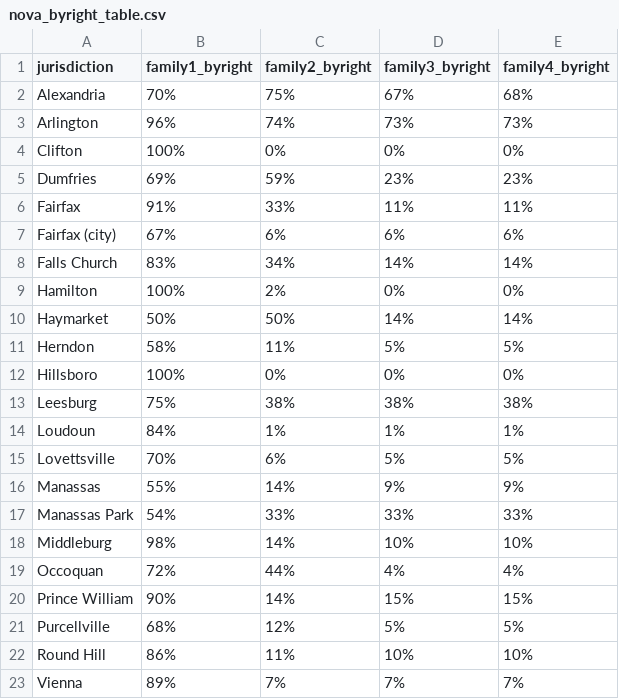
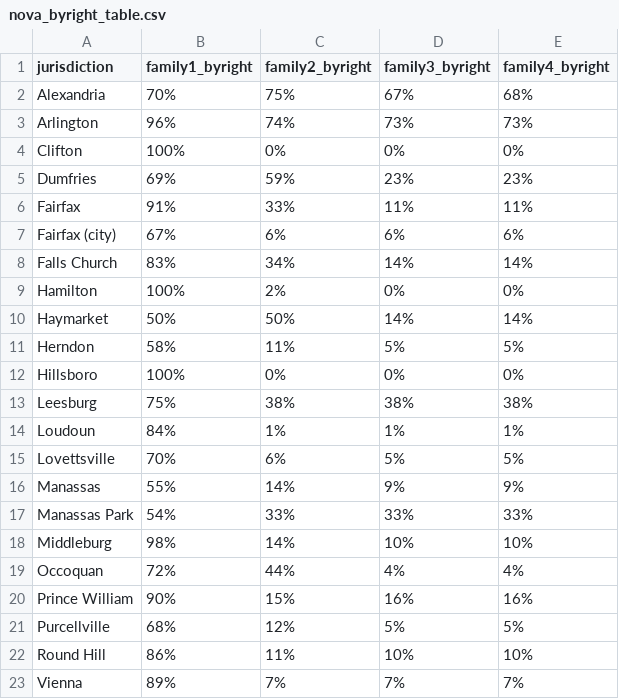
Before and after one commit to housingforwardva/virginiazoningatlas, a CSV file: data/nova/csv/nova_byright_table.csv, drawn as a sheet.

```diff
--- a/data/nova/csv/nova_byright_table.csv
+++ b/data/nova/csv/nova_byright_table.csv
@@ -19,3 +19,3 @@ Middleburg,98%,14%,10%,10%
 Occoquan,72%,44%,4%,4%
-Prince William,90%,14%,15%,15%
+Prince William,90%,15%,16%,16%
 Purcellville,68%,12%,5%,5%
```
Also changed, not shown: data/nova/csv/nova_byright_2plus.csv, data/nova/csv/nova_byright_4plus.csv, 20 other files.
